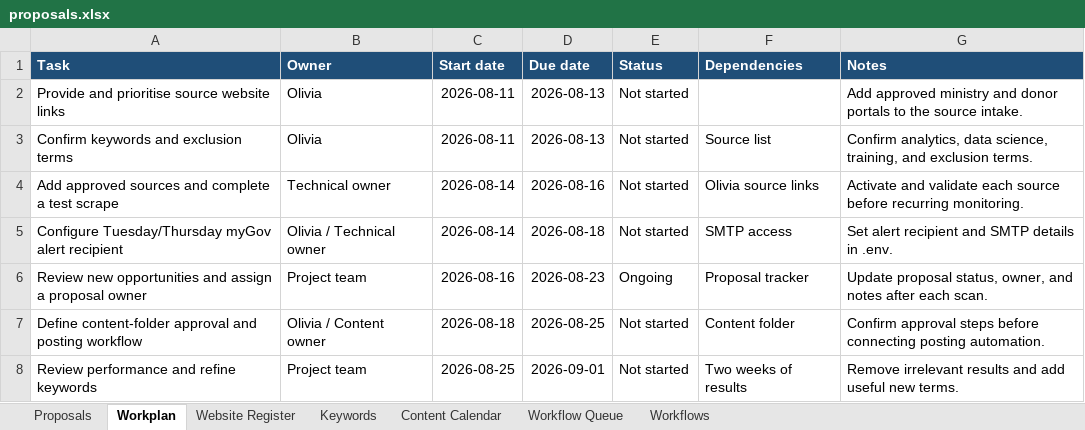
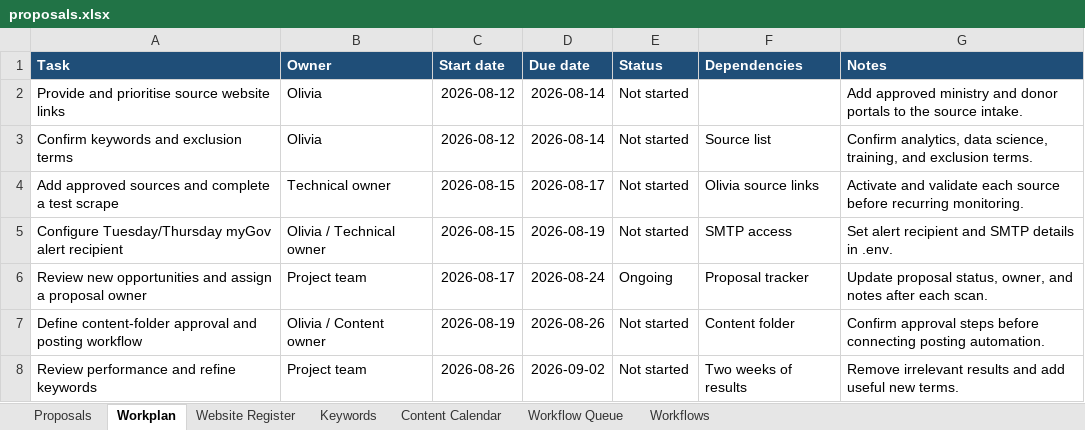
Before and after one commit to AlukweJonesTerah/ProposalMonitor, an Excel workbook: proposal_output/proposals.xlsx, sheet Workplan, drawn as a sheet; values as stored, in another font and other column widths than the file's, no borders; the diff names each change by its address in the sheet, - before the commit and + after, or states it on an @@ line.

```diff
--- a/proposal_output/proposals.xlsx (sheet Workplan)
+++ b/proposal_output/proposals.xlsx (sheet Workplan)
-C2:C3 (Start date): 2026-08-11
+C2:C3 (Start date): 2026-08-12
-D2:D3 (Due date): 2026-08-13
+D2:D3 (Due date): 2026-08-14
-C4:C5 (Start date): 2026-08-14
+C4:C5 (Start date): 2026-08-15
-D4 (Due date): 2026-08-16
+D4 (Due date): 2026-08-17
-D5 (Due date): 2026-08-18
+D5 (Due date): 2026-08-19
-C6 (Start date): 2026-08-16
+C6 (Start date): 2026-08-17
-D6 (Due date): 2026-08-23
+D6 (Due date): 2026-08-24
-C7 (Start date): 2026-08-18
+C7 (Start date): 2026-08-19
-D7 (Due date): 2026-08-25
+D7 (Due date): 2026-08-26
-C8 (Start date): 2026-08-25
+C8 (Start date): 2026-08-26
-D8 (Due date): 2026-09-01
+D8 (Due date): 2026-09-02
```
Also changed, not shown: sheet Proposals, sheet Workflow Queue, sheet Website Register, 16 other files.
